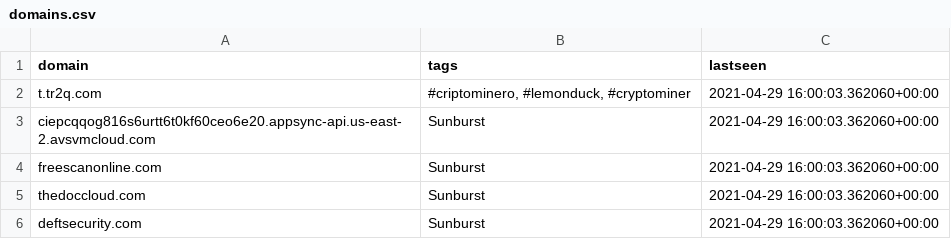
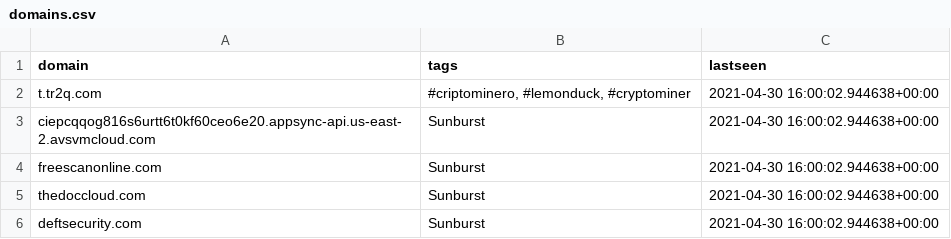
Before and after one commit to PerchSecurity/PerchLabs, a CSV file: domains.csv, drawn as a sheet.

```diff
--- a/domains.csv
+++ b/domains.csv
@@ -1,6 +1,6 @@
 "domain","tags","lastseen"
-"t.tr2q.com","#criptominero, #lemonduck, #cryptominer","2021-04-29 16:00:03.362060+00:00"
-"ciepcqqog816s6urtt6t0kf60ceo6e20.appsync-api.us-east-2.avsvmcloud.com","Sunburst","2021-04-29 16:00:03.362060+00:00"
-"freescanonline.com","Sunburst","2021-04-29 16:00:03.362060+00:00"
-"thedoccloud.com","Sunburst","2021-04-29 16:00:03.362060+00:00"
-"deftsecurity.com","Sunburst","2021-04-29 16:00:03.362060+00:00"
+"t.tr2q.com","#criptominero, #lemonduck, #cryptominer","2021-04-30 16:00:02.944638+00:00"
+"ciepcqqog816s6urtt6t0kf60ceo6e20.appsync-api.us-east-2.avsvmcloud.com","Sunburst","2021-04-30 16:00:02.944638+00:00"
+"freescanonline.com","Sunburst","2021-04-30 16:00:02.944638+00:00"
+"thedoccloud.com","Sunburst","2021-04-30 16:00:02.944638+00:00"
+"deftsecurity.com","Sunburst","2021-04-30 16:00:02.944638+00:00"
```
Also changed, not shown: ips.csv, 1 other file.
